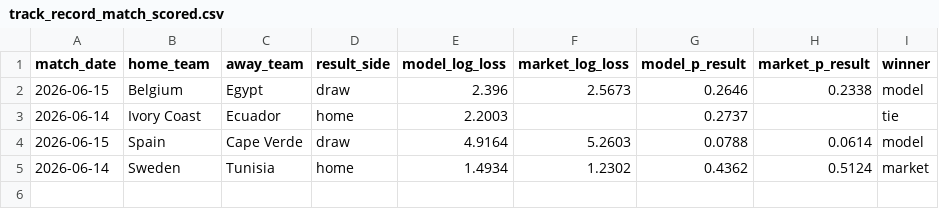
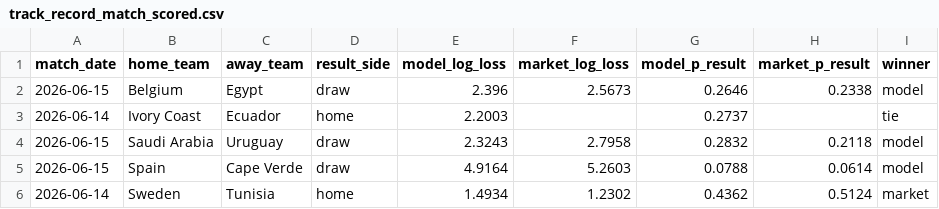
Before and after one commit to matteodethomasis-svg/wc2026-model, a CSV file: reports/track_record_match_scored.csv, drawn as a sheet; the diff names each change by its address in the sheet, - before the commit and + after, or states it on an @@ line.

```diff
--- a/reports/track_record_match_scored.csv
+++ b/reports/track_record_match_scored.csv
+row 4: 2026-06-15 | Saudi Arabia | Uruguay | draw | 2.3243 | 2.7958 | 0.2832 | 0.2118 | model
```
Also changed, not shown: data/interim/polymarket_world_cup_winner.csv, data/interim/wc2026_expected_lineups_espn.csv, 8 other files.
